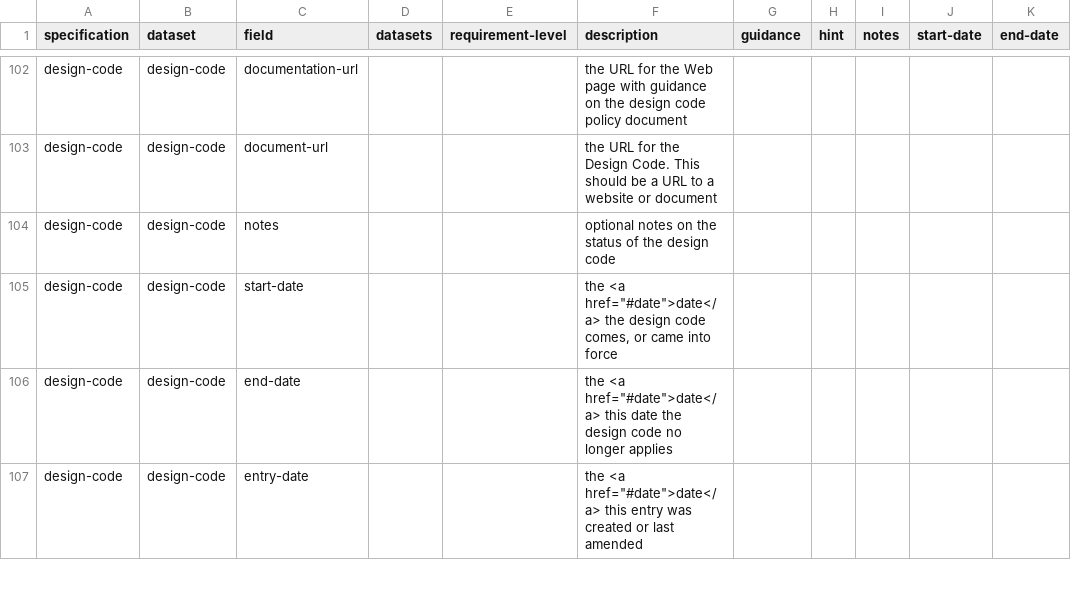
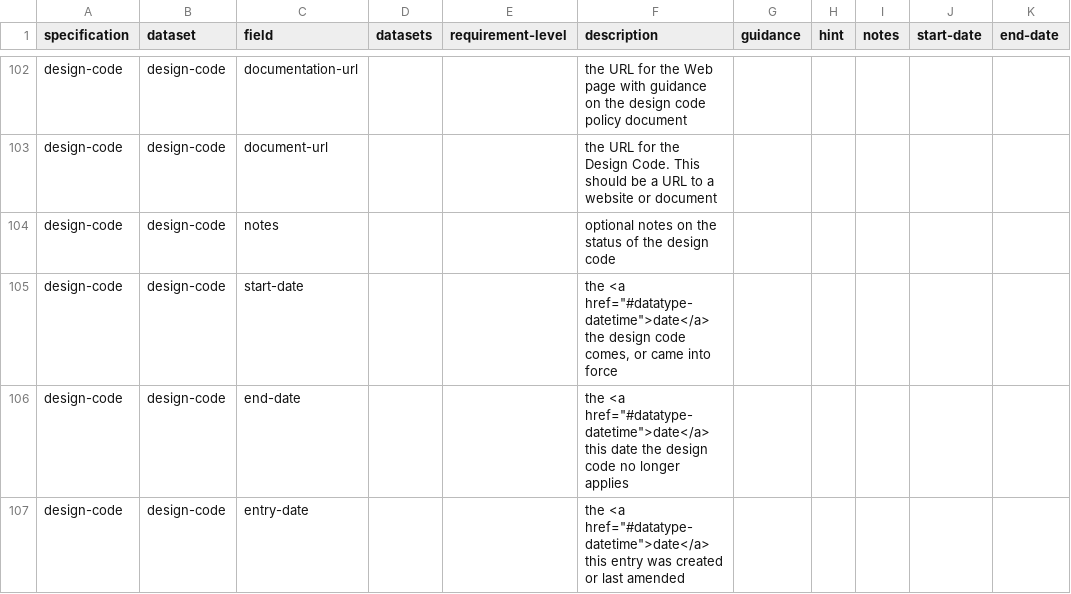
Before and after one commit to digital-land/specification, a CSV file: specification/specification-field.csv, drawn as a sheet; only a part is shown, gaps mark what is left out; the diff covers the shown part only.

Commit message:
Rebuilt specification 2026-07-10

```diff
--- a/specification/specification-field.csv
+++ b/specification/specification-field.csv
@@ -345,4 +345,4 @@ design-code,design-code,document-url,,,the URL for the Design Code. This should
 design-code,design-code,notes,,,optional notes on the status of the design code,,,,,
-design-code,design-code,start-date,,,"the <a href=""#date"">date</a> the design code comes, or came into force",,,,,
-design-code,design-code,end-date,,,"the <a href=""#date"">date</a> this date the design code no longer applies",,,,,
-design-code,design-code,entry-date,,,"the <a href=""#date"">date</a> this entry was created or last amended",,,,,
+design-code,design-code,start-date,,,"the <a href=""#datatype-datetime"">date</a> the design code comes, or came into force",,,,,
+design-code,design-code,end-date,,,"the <a href=""#datatype-datetime"">date</a> this date the design code no longer applies",,,,,
+design-code,design-code,entry-date,,,"the <a href=""#datatype-datetime"">date</a> this entry was created or last amended",,,,,
```
Also changed, not shown: 24 edited cells elsewhere in this file, specification/specification.csv.
